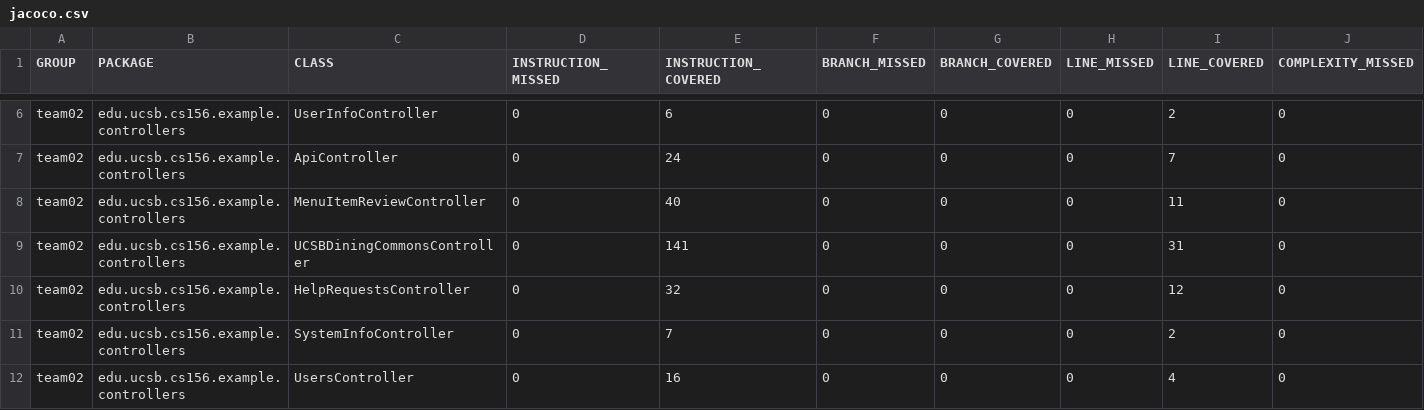
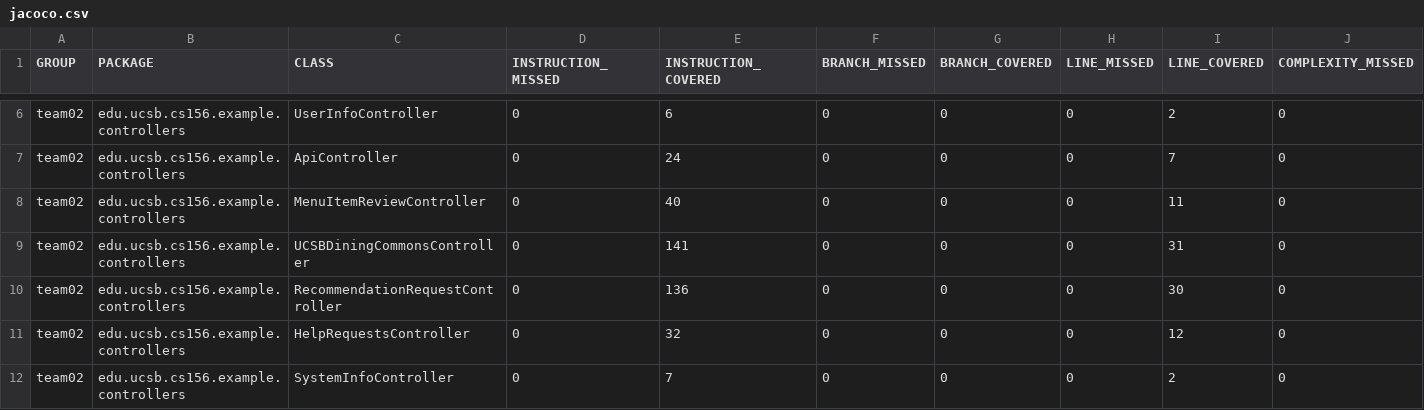
Before and after one commit to ucsb-cs156-s24/team02-s24-4pm-3, a CSV file: jacoco/jacoco.csv, drawn as a sheet; only a part is shown, gaps mark what is left out; the shorter side is filled out with more unchanged rows; rows hold the shown columns only; the diff names each change by its address in the sheet, - before the commit and + after, or states it on an @@ line.

Commit message:
Deploying to gh-pages from @ ucsb-cs156-s24/team02-s24-4pm-3@0dff1adfcbb4e6bd4bb2fcad95a46d46b7ba9b18 🚀

```diff
--- a/jacoco/jacoco.csv
+++ b/jacoco/jacoco.csv
+row 10: team02 | edu.ucsb.cs156.example.controllers | RecommendationRequestController | 0 | 136 | 0 | 0 | 0 | 30 | 0
```
Also changed, not shown: 7 other files.
